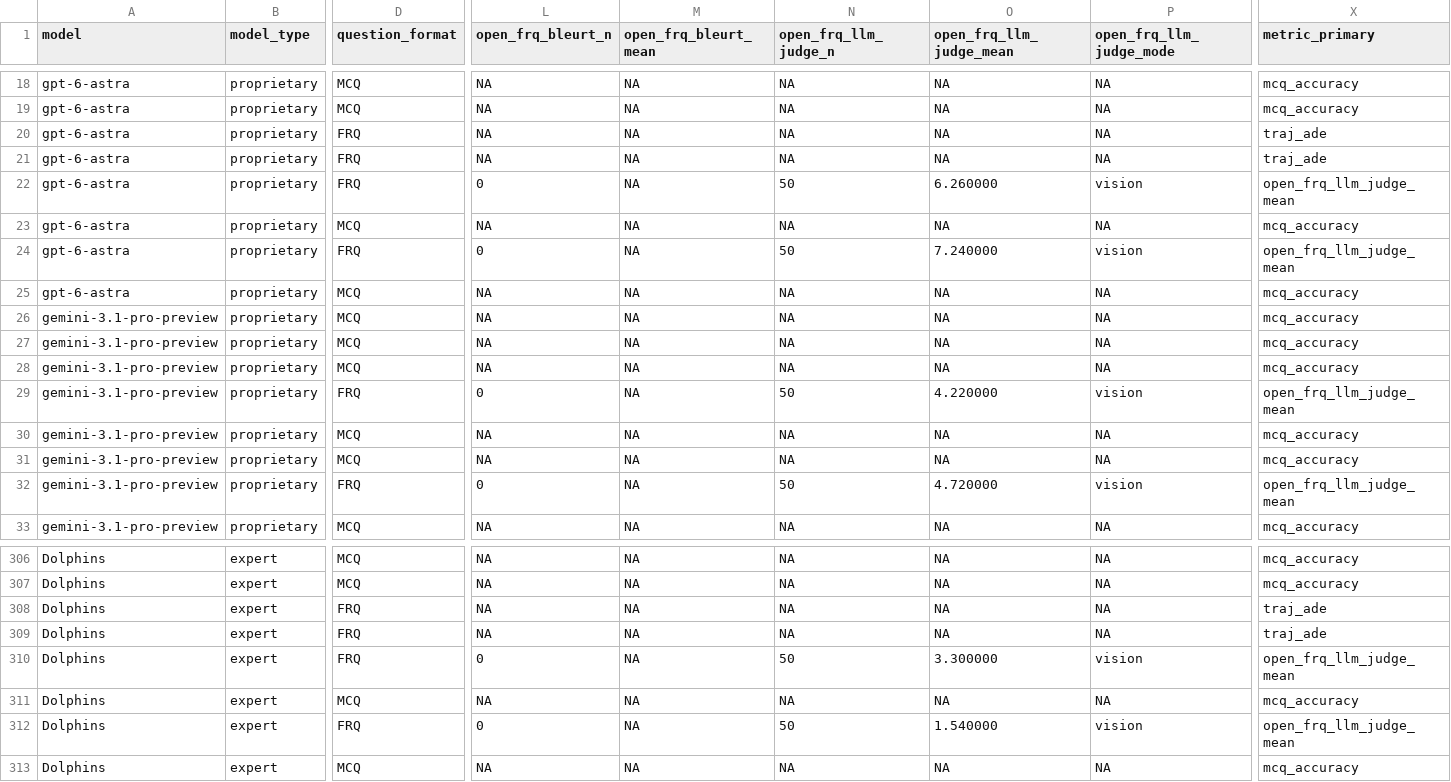
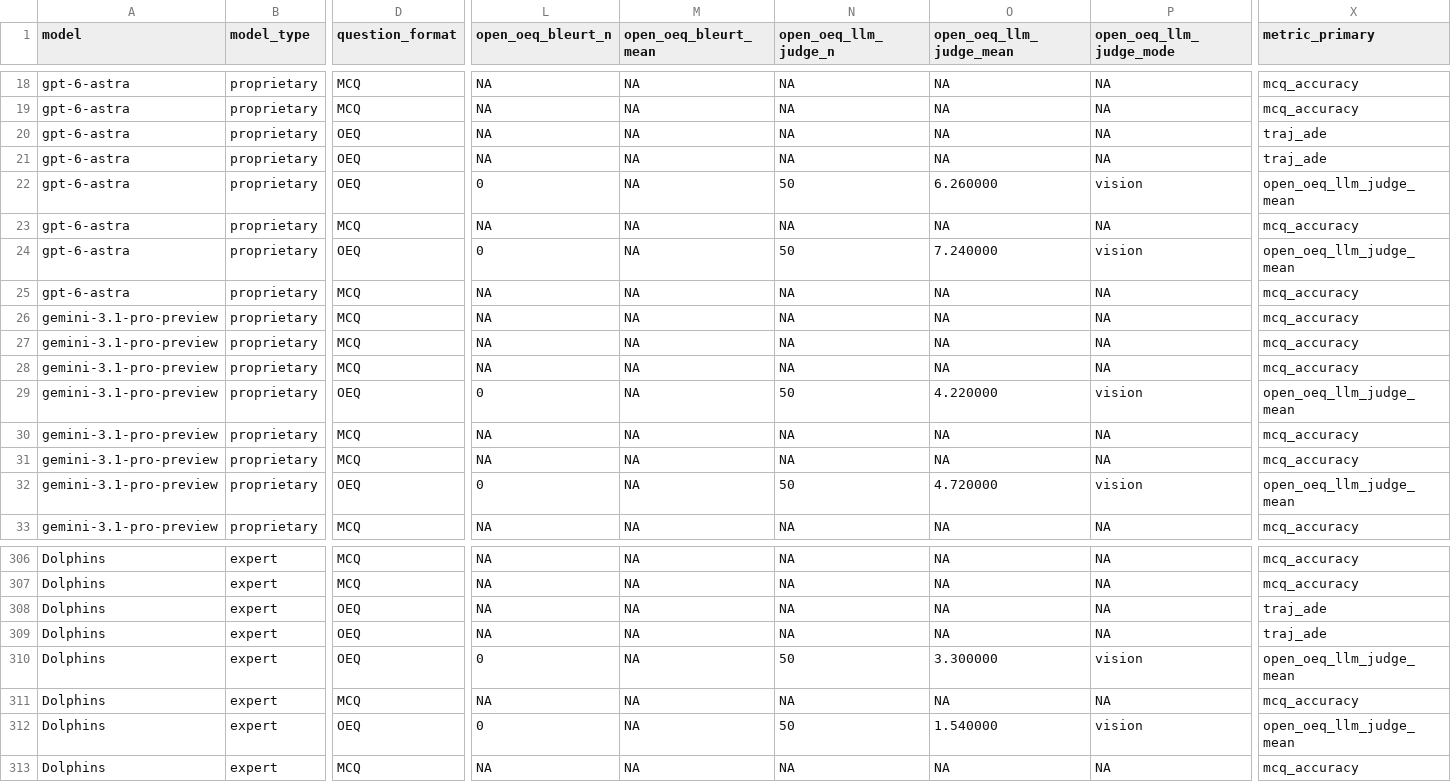
Before and after one commit to Lieqi-Liu/STRIDE, a CSV file: evaluation/leaderboard/waymo_v1_per_question.csv, drawn as a sheet; only a part is shown, gaps mark what is left out; the diff covers the shown part only; the diff names each change by its address in the sheet, - before the commit and + after, or states it on an @@ line.

```diff
--- a/evaluation/leaderboard/waymo_v1_per_question.csv
+++ b/evaluation/leaderboard/waymo_v1_per_question.csv
-L1: open_frq_bleurt_n
+L1: open_oeq_bleurt_n
-M1: open_frq_bleurt_mean
+M1: open_oeq_bleurt_mean
-N1: open_frq_llm_judge_n
+N1: open_oeq_llm_judge_n
-O1: open_frq_llm_judge_mean
+O1: open_oeq_llm_judge_mean
-P1: open_frq_llm_judge_mode
+P1: open_oeq_llm_judge_mode
-D20:D22 (question_format): FRQ
+D20:D22 (question_format): OEQ
-X22 (metric_primary): open_frq_llm_judge_mean
+X22 (metric_primary): open_oeq_llm_judge_mean
-D24 (question_format): FRQ
+D24 (question_format): OEQ
-X24 (metric_primary): open_frq_llm_judge_mean
+X24 (metric_primary): open_oeq_llm_judge_mean
-D29 (question_format): FRQ
+D29 (question_format): OEQ
-X29 (metric_primary): open_frq_llm_judge_mean
+X29 (metric_primary): open_oeq_llm_judge_mean
-D32 (question_format): FRQ
+D32 (question_format): OEQ
-X32 (metric_primary): open_frq_llm_judge_mean
+X32 (metric_primary): open_oeq_llm_judge_mean
-D308:D310 (question_format): FRQ
+D308:D310 (question_format): OEQ
-X310 (metric_primary): open_frq_llm_judge_mean
+X310 (metric_primary): open_oeq_llm_judge_mean
-D312 (question_format): FRQ
+D312 (question_format): OEQ
-X312 (metric_primary): open_frq_llm_judge_mean
+X312 (metric_primary): open_oeq_llm_judge_mean
```
Also changed, not shown: 114 edited cells elsewhere in this file, evaluation/leaderboard/nuscenes_v6.csv, evaluation/leaderboard/nuscenes_v6_per_question.csv, 32 other files.
